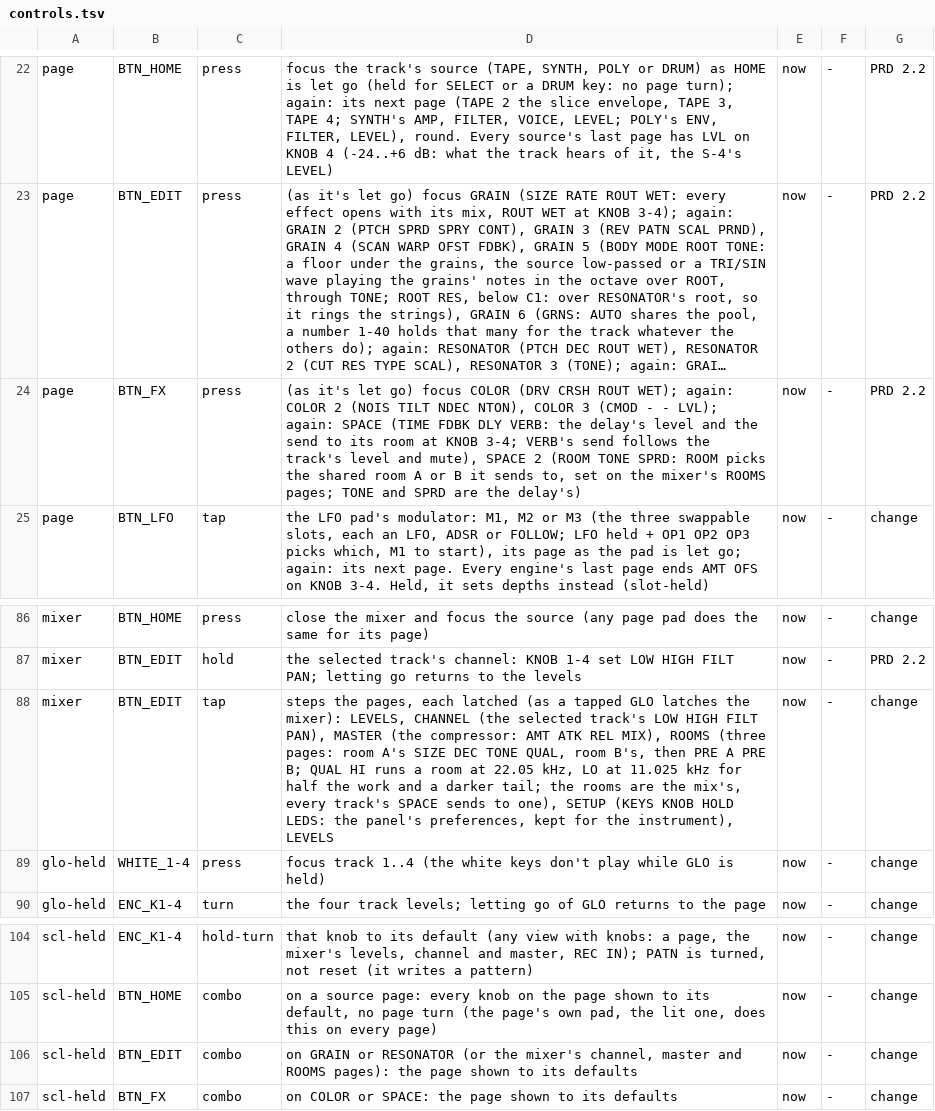
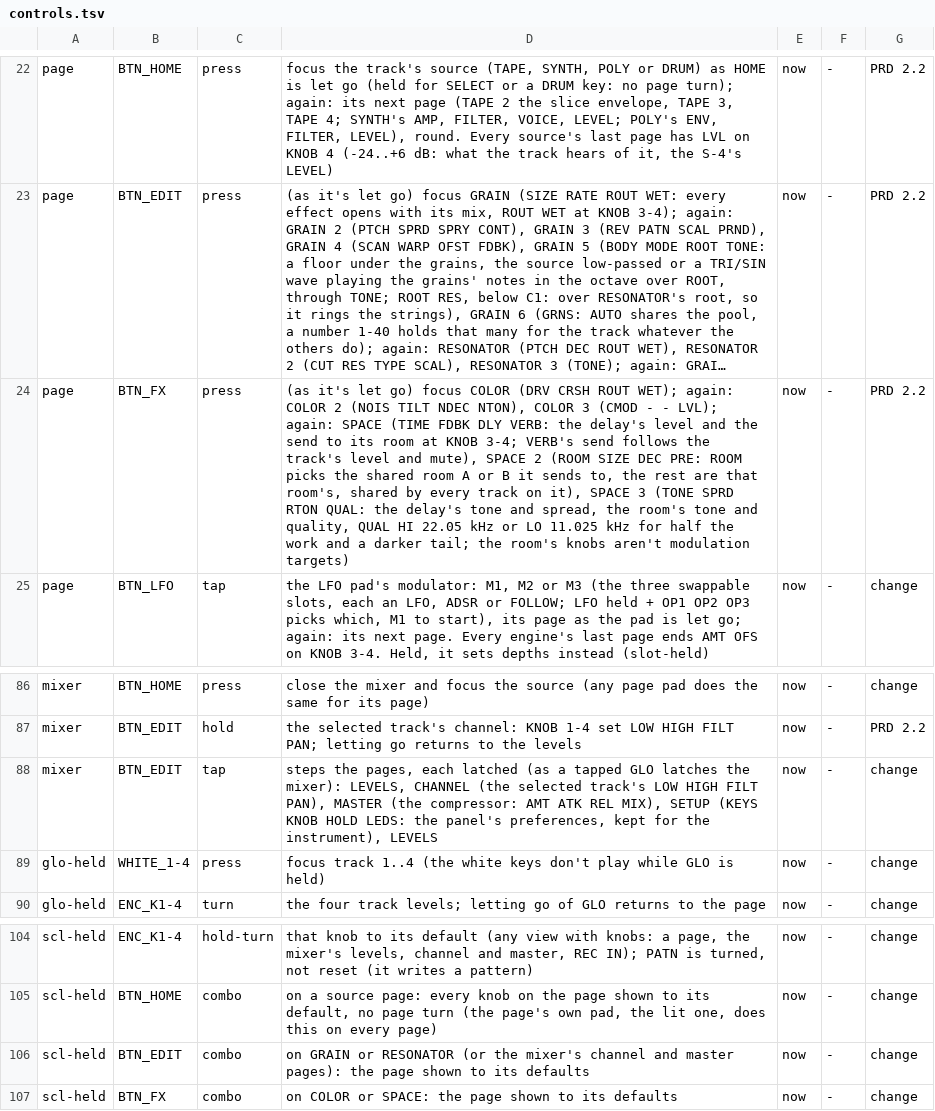
Before and after one commit to thoughtgrain/bryo, a TSV file: bryo/docs/controls.tsv, drawn as a sheet; only a part is shown, gaps mark what is left out; long unchanged cells end in …; the diff names each change by its address in the sheet, - before the commit and + after, or states it on an @@ line.

```diff
--- a/bryo/docs/controls.tsv
+++ b/bryo/docs/controls.tsv
-D24: …2 (ROOM TONE SPRD: ROOM picks the shared room A or B it sends to, set on the mixer's ROOMS pages; TONE and SPRD are the delay's)
+D24: …2 (ROOM SIZE DEC PRE: ROOM picks the shared room A or B it sends to, the rest are that room's, shared by every track on it), SPACE 3 (TONE SPRD RTON QUAL: the delay's tone and spread, the room's tone and quality, QUAL HI 22.05 kHz or LO 11.025 kHz for half the work and a darker tail; the room's knobs aren't modulation targets)
-D88: …REL MIX), ROOMS (three pages: room A's SIZE DEC TONE QUAL, room B's, then PRE A PRE B; QUAL HI runs a room at 22.05 kHz, LO at 11.025 kHz for half the work and a darker tail; the rooms are the mix's, every track's SPACE sends to one), SETUP (KEYS…
+D88: …REL MIX), SETUP (KEYS…
-D106: …the mixer's channel, master and ROOMS pages): the…
+D106: …the mixer's channel and master pages): the…
```
Also changed, not shown: 22 other files.
